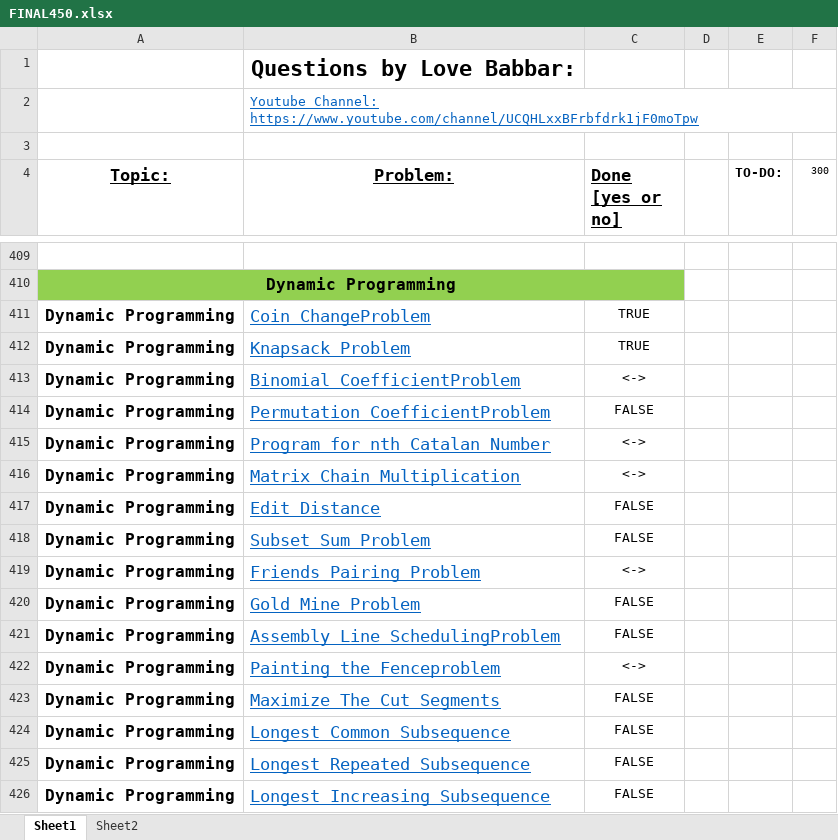
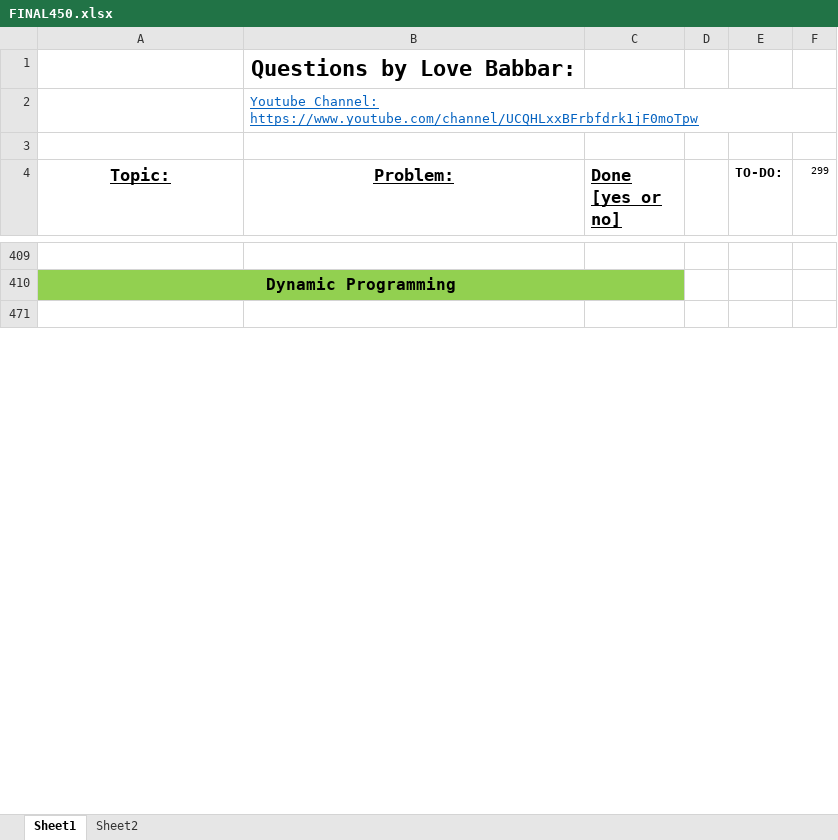
Before and after one commit to jsai2001/DSA-with-Python, an Excel workbook: FINAL450.xlsx, sheet Sheet1, drawn as a sheet; only a part is shown, gaps mark what is left out; the shorter side is filled out with more unchanged rows; values as stored, in another font and other column widths than the file's, no borders; removed rows and columns are numbered as before the commit, all else as after; the diff covers the shown part only; the diff names each change by its address in the sheet, - before the commit and + after, or states it on an @@ line.

```diff
--- a/FINAL450.xlsx (sheet Sheet1)
+++ b/FINAL450.xlsx (sheet Sheet1)
-F4: 300
+F4: 299
@@ row 411 hidden: Dynamic Programming | Coin ChangeProblem | TRUE @@
@@ row 412 hidden: Dynamic Programming | Knapsack Problem | TRUE @@
@@ row 413 hidden: Dynamic Programming | Binomial CoefficientProblem | <-> @@
@@ row 414 hidden: Dynamic Programming | Permutation CoefficientProblem | FALSE @@
@@ row 415 hidden: Dynamic Programming | Program for nth Catalan Number | <-> @@
@@ row 416 hidden: Dynamic Programming | Matrix Chain Multiplication | <-> @@
@@ row 417 hidden: Dynamic Programming | Edit Distance | FALSE @@
@@ row 418 hidden: Dynamic Programming | Subset Sum Problem | FALSE @@
@@ row 419 hidden: Dynamic Programming | Friends Pairing Problem | <-> @@
@@ row 420 hidden: Dynamic Programming | Gold Mine Problem | FALSE @@
@@ row 421 hidden: Dynamic Programming | Assembly Line SchedulingProblem | FALSE @@
@@ row 422 hidden: Dynamic Programming | Painting the Fenceproblem | <-> @@
@@ row 423 hidden: Dynamic Programming | Maximize The Cut Segments | FALSE @@
@@ row 424 hidden: Dynamic Programming | Longest Common Subsequence | FALSE @@
@@ row 425 hidden: Dynamic Programming | Longest Repeated Subsequence | FALSE @@
@@ row 426 hidden: Dynamic Programming | Longest Increasing Subsequence | FALSE @@
```
Also changed, not shown: 1 added row, 65 hidden or unhidden rows and 1 edited cell elsewhere in this sheet, hidden cells, 1 other file.
